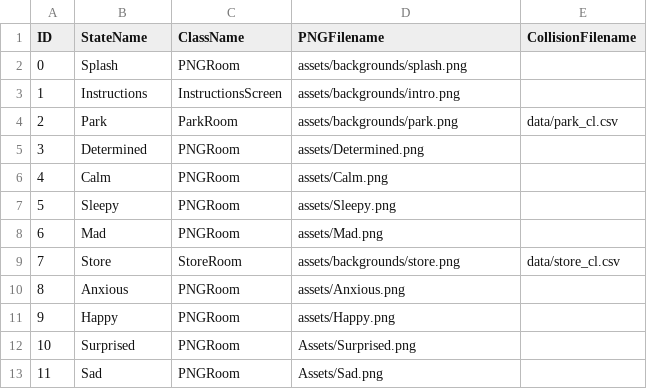
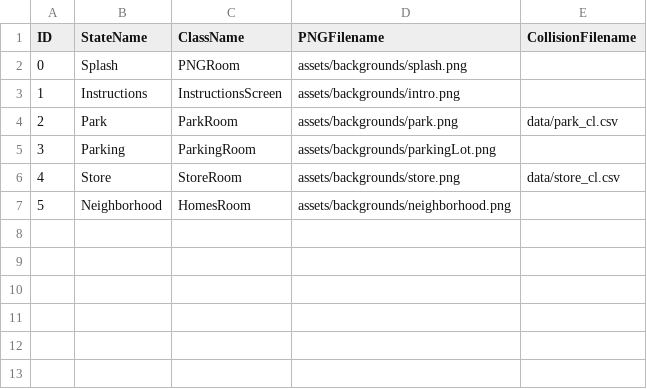
Before and after one commit to jenniferlewmunoz/Project2, a CSV file: data/adventureStates.csv, drawn as a sheet; removed rows and columns are numbered as before the commit, all else as after; the diff names each change by its address in the sheet, - before the commit and + after, or states it on an @@ line.

```diff
--- a/data/adventureStates.csv
+++ b/data/adventureStates.csv
-row 5: 3 | Determined | PNGRoom | assets/Determined.png
-row 6: 4 | Calm | PNGRoom | assets/Calm.png
-row 7: 5 | Sleepy | PNGRoom | assets/Sleepy.png
-row 8: 6 | Mad | PNGRoom | assets/Mad.png
+row 5: 3 | Parking | ParkingRoom | assets/backgrounds/parkingLot.png
@@ column A (ID) renumbered in row 6 @@
-row 10: 8 | Anxious | PNGRoom | assets/Anxious.png
-row 11: 9 | Happy | PNGRoom | assets/Happy.png
-row 12: 10 | Surprised | PNGRoom | Assets/Surprised.png
-row 13: 11 | Sad | PNGRoom | Assets/Sad.png
+row 7: 5 | Neighborhood | HomesRoom | assets/backgrounds/neighborhood.png
```
Also changed, not shown: data/interactionTable.csv, 9 other files.
